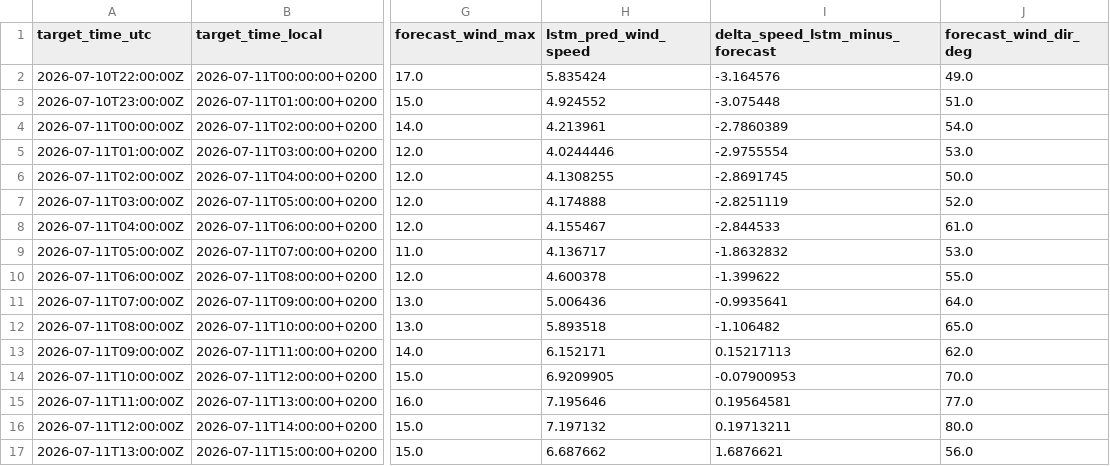
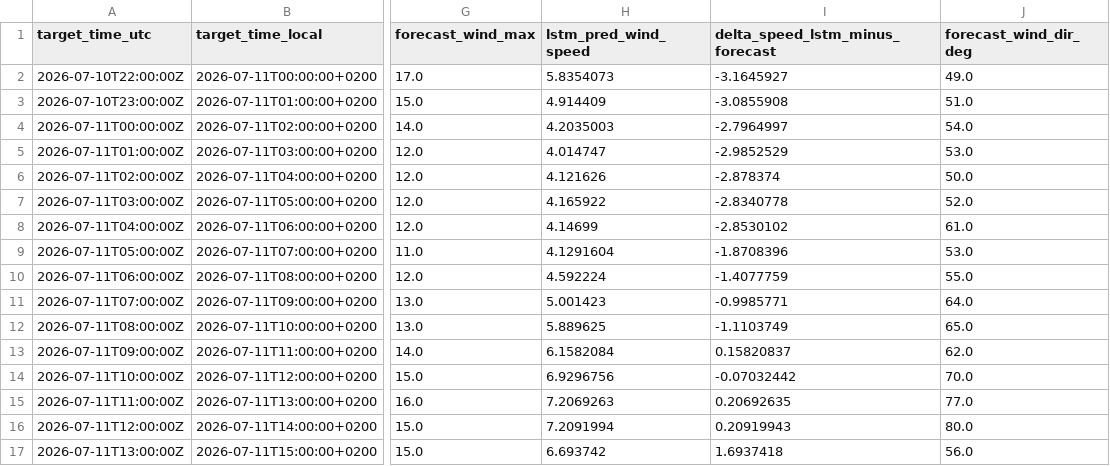
Before and after one commit to sandervancranenburgh/wind_dashboard, a CSV file: docs/next_day_predictions.csv, drawn as a sheet; only a part is shown, gaps mark what is left out; the diff covers the shown part only; the diff names each change by its address in the sheet, - before the commit and + after, or states it on an @@ line.

```diff
--- a/docs/next_day_predictions.csv
+++ b/docs/next_day_predictions.csv
-H2 (lstm_pred_wind_speed): 5.835424
+H2 (lstm_pred_wind_speed): 5.8354073
-I2 (delta_speed_lstm_minus_forecast): -3.164576
+I2 (delta_speed_lstm_minus_forecast): -3.1645927
-H3 (lstm_pred_wind_speed): 4.924552
+H3 (lstm_pred_wind_speed): 4.914409
-I3 (delta_speed_lstm_minus_forecast): -3.075448
+I3 (delta_speed_lstm_minus_forecast): -3.0855908
-H4 (lstm_pred_wind_speed): 4.213961
+H4 (lstm_pred_wind_speed): 4.2035003
-I4 (delta_speed_lstm_minus_forecast): -2.7860389
+I4 (delta_speed_lstm_minus_forecast): -2.7964997
-H5 (lstm_pred_wind_speed): 4.0244446
+H5 (lstm_pred_wind_speed): 4.014747
-I5 (delta_speed_lstm_minus_forecast): -2.9755554
+I5 (delta_speed_lstm_minus_forecast): -2.9852529
-H6 (lstm_pred_wind_speed): 4.1308255
+H6 (lstm_pred_wind_speed): 4.121626
-I6 (delta_speed_lstm_minus_forecast): -2.8691745
+I6 (delta_speed_lstm_minus_forecast): -2.878374
-H7 (lstm_pred_wind_speed): 4.174888
+H7 (lstm_pred_wind_speed): 4.165922
-I7 (delta_speed_lstm_minus_forecast): -2.8251119
+I7 (delta_speed_lstm_minus_forecast): -2.8340778
-H8 (lstm_pred_wind_speed): 4.155467
+H8 (lstm_pred_wind_speed): 4.14699
-I8 (delta_speed_lstm_minus_forecast): -2.844533
+I8 (delta_speed_lstm_minus_forecast): -2.8530102
-H9 (lstm_pred_wind_speed): 4.136717
+H9 (lstm_pred_wind_speed): 4.1291604
-I9 (delta_speed_lstm_minus_forecast): -1.8632832
+I9 (delta_speed_lstm_minus_forecast): -1.8708396
-H10 (lstm_pred_wind_speed): 4.600378
+H10 (lstm_pred_wind_speed): 4.592224
-I10 (delta_speed_lstm_minus_forecast): -1.399622
+I10 (delta_speed_lstm_minus_forecast): -1.4077759
-H11 (lstm_pred_wind_speed): 5.006436
+H11 (lstm_pred_wind_speed): 5.001423
-I11 (delta_speed_lstm_minus_forecast): -0.9935641
+I11 (delta_speed_lstm_minus_forecast): -0.9985771
-H12 (lstm_pred_wind_speed): 5.893518
+H12 (lstm_pred_wind_speed): 5.889625
-I12 (delta_speed_lstm_minus_forecast): -1.106482
+I12 (delta_speed_lstm_minus_forecast): -1.1103749
-H13 (lstm_pred_wind_speed): 6.152171
+H13 (lstm_pred_wind_speed): 6.1582084
-I13 (delta_speed_lstm_minus_forecast): 0.15217113
+I13 (delta_speed_lstm_minus_forecast): 0.15820837
-H14 (lstm_pred_wind_speed): 6.9209905
+H14 (lstm_pred_wind_speed): 6.9296756
-I14 (delta_speed_lstm_minus_forecast): -0.07900953
+I14 (delta_speed_lstm_minus_forecast): -0.07032442
-H15 (lstm_pred_wind_speed): 7.195646
+H15 (lstm_pred_wind_speed): 7.2069263
-I15 (delta_speed_lstm_minus_forecast): 0.19564581
+I15 (delta_speed_lstm_minus_forecast): 0.20692635
-H16 (lstm_pred_wind_speed): 7.197132
+H16 (lstm_pred_wind_speed): 7.2091994
-I16 (delta_speed_lstm_minus_forecast): 0.19713211
+I16 (delta_speed_lstm_minus_forecast): 0.20919943
-H17 (lstm_pred_wind_speed): 6.687662
+H17 (lstm_pred_wind_speed): 6.693742
-I17 (delta_speed_lstm_minus_forecast): 1.6876621
+I17 (delta_speed_lstm_minus_forecast): 1.6937418
```
Also changed, not shown: 16 edited cells elsewhere in this file, docs/current_day_predictions.csv, docs/daily_mae_history.csv, 9 other files.
